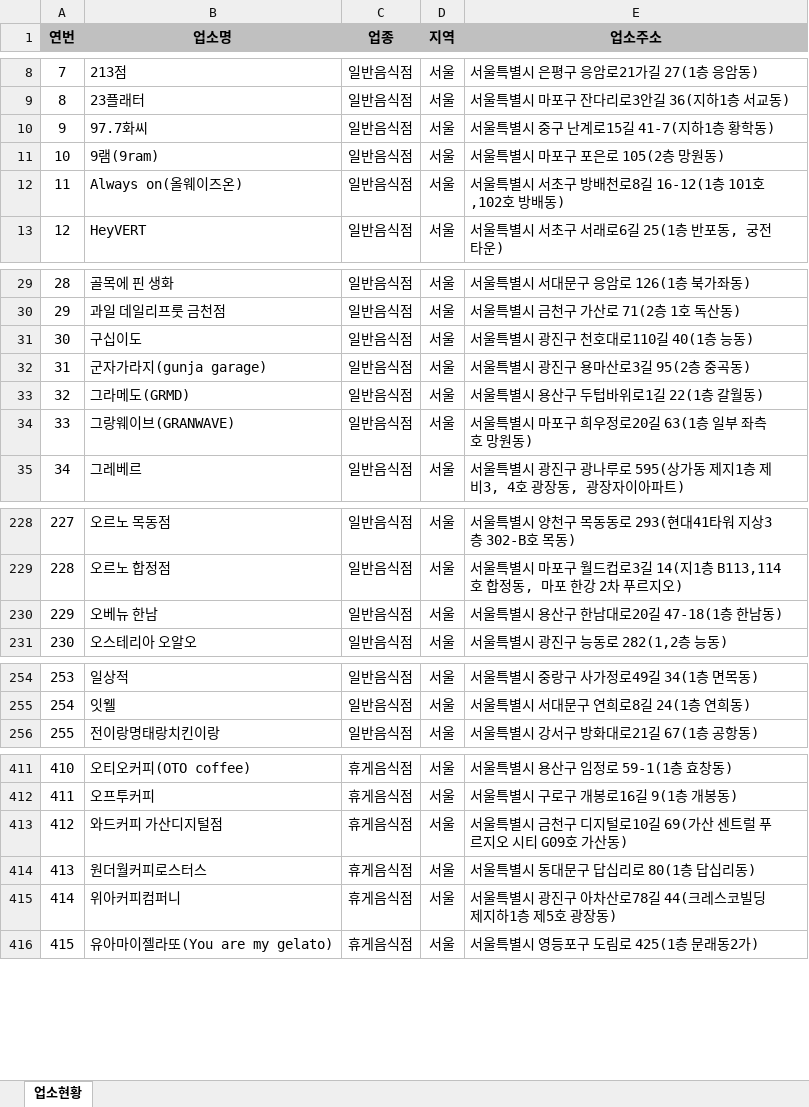
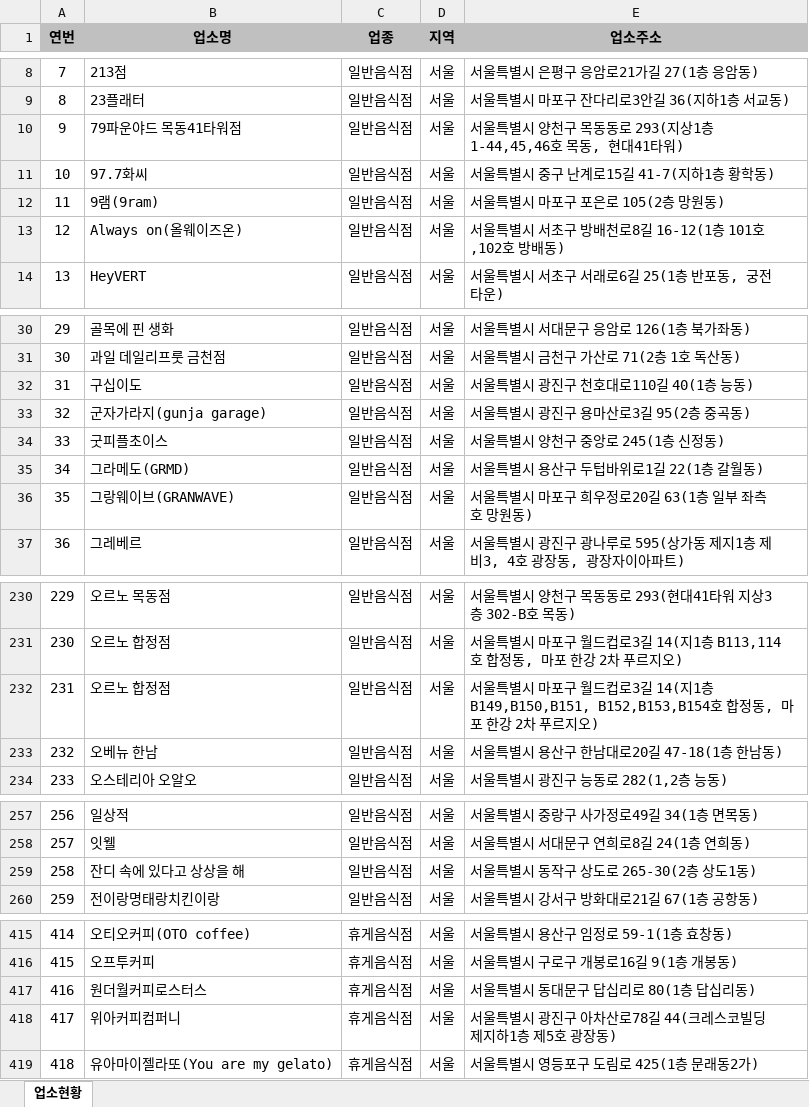
Before and after one commit to mumuabba/mumu_search, an Excel workbook: data.xlsx, sheet 업소현황, drawn as a sheet; only a part is shown, gaps mark what is left out; values as stored, in another font and other column widths than the file's, no borders; removed rows and columns are numbered as before the commit, all else as after; the diff covers the shown part only; the diff names each change by its address in the sheet, - before the commit and + after, or states it on an @@ line.

```diff
--- a/data.xlsx (sheet 업소현황)
+++ b/data.xlsx (sheet 업소현황)
+row 10: 9 | 79파운야드 목동41타워점 | 일반음식점 | 서울 | 서울특별시 양천구 목동동로 293(지상1층 1-44,45,46호 목동, 현대41타워)
@@ column A (연번) renumbered between rows 11 and 2486 @@
+row 34: 33 | 굿피플초이스 | 일반음식점 | 서울 | 서울특별시 양천구 중앙로 245(1층 신정동)
+row 232: 231 | 오르노 합정점 | 일반음식점 | 서울 | 서울특별시 마포구 월드컵로3길 14(지1층 B149,B150,B151, B152,B153,B154호 합정동, 마포 한강 2차 푸르지오)
+row 259: 258 | 잔디 속에 있다고 상상을 해 | 일반음식점 | 서울 | 서울특별시 동작구 상도로 265-30(2층 상도1동)
-row 413: 412 | 와드커피 가산디지털점 | 휴게음식점 | 서울 | 서울특별시 금천구 디지털로10길 69(가산 센트럴 푸르지오 시티 G09호 가산동)
```
Also changed, not shown: 7 added rows, 5 removed rows and 2 moved rows elsewhere in this sheet, 2 other files.
